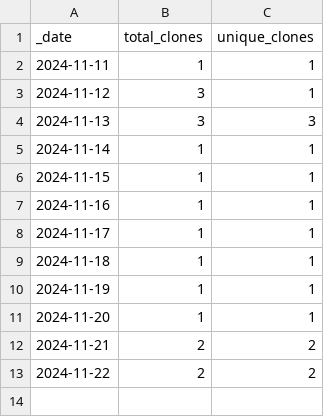
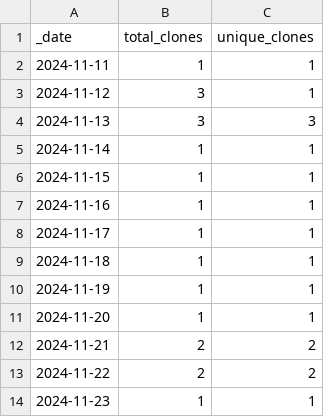
Before and after one commit to NMRLipids/Databank, a CSV file: traffic/clones.csv, drawn as a sheet.

```diff
--- a/traffic/clones.csv
+++ b/traffic/clones.csv
@@ -13 +13,2 @@ _date,total_clones,unique_clones
 2024-11-22,2,2
+2024-11-23,1,1
```
Also changed, not shown: 1 other file.
